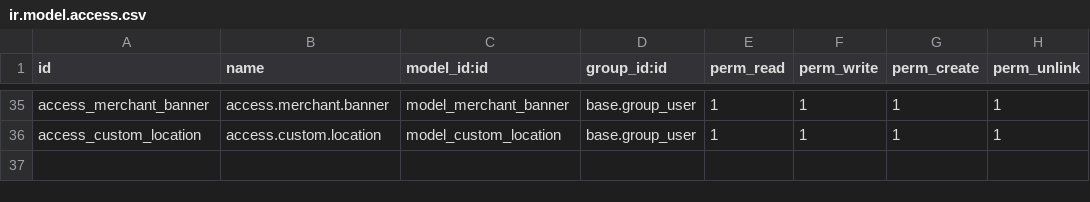
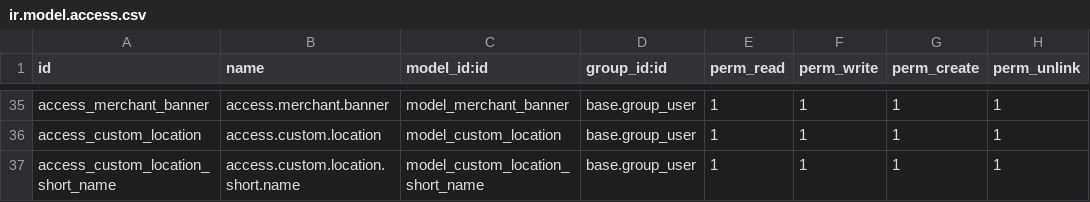
Before and after one commit to GOLALITA-MAZZAYA/Odoo18-UPgrade, a CSV file: go_loyalty/security/ir.model.access.csv, drawn as a sheet; only a part is shown, gaps mark what is left out; the diff names each change by its address in the sheet, - before the commit and + after, or states it on an @@ line.

Commit message:
[IMP]go_loyalty: added updated code of merchant API and user API

```diff
--- a/go_loyalty/security/ir.model.access.csv
+++ b/go_loyalty/security/ir.model.access.csv
+row 37: access_custom_location_short_name | access.custom.location.short.name | model_custom_location_short_name | base.group_user | 1 | 1 | 1 | 1
```
Also changed, not shown: 14 other files.
